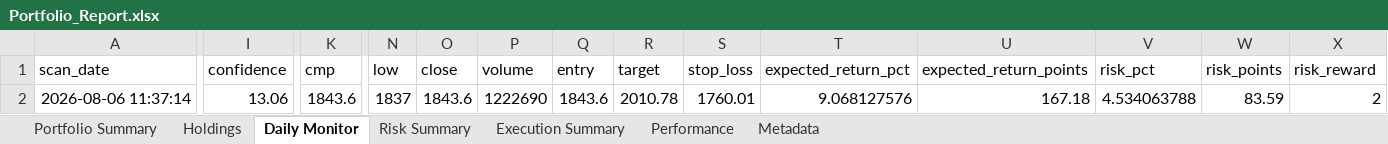
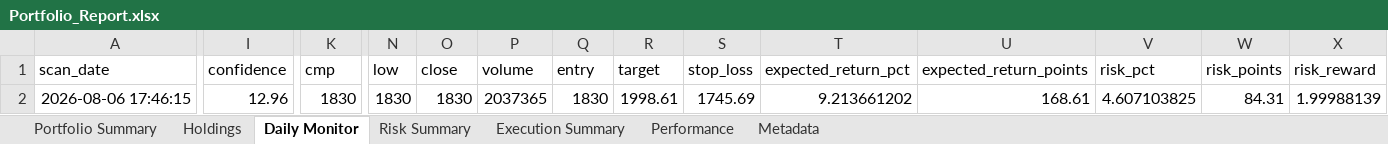
Before and after one commit to PavanSaiNekkala/Scanner, an Excel workbook: scanner_monitor/reports/latest/Portfolio_Report.xlsx, sheet Daily Monitor, drawn as a sheet; only a part is shown, gaps mark what is left out; values as stored, in another font and other column widths than the file's, no borders; the diff covers the shown part only; the diff names each change by its address in the sheet, - before the commit and + after, or states it on an @@ line.

```diff
--- a/scanner_monitor/reports/latest/Portfolio_Report.xlsx (sheet Daily Monitor)
+++ b/scanner_monitor/reports/latest/Portfolio_Report.xlsx (sheet Daily Monitor)
-A2 (scan_date): 2026-08-06 11:37:14
+A2 (scan_date): 2026-08-06 17:46:15
-I2 (confidence): 13.06
+I2 (confidence): 12.96
-K2 (cmp): 1843.6
+K2 (cmp): 1830
-N2 (low): 1837
+N2 (low): 1830
-O2 (close): 1843.6
+O2 (close): 1830
-P2 (volume): 1222690
+P2 (volume): 2037365
-Q2 (entry): 1843.6
+Q2 (entry): 1830
-R2 (target): 2010.78
+R2 (target): 1998.61
-S2 (stop_loss): 1760.01
+S2 (stop_loss): 1745.69
-T2 (expected_return_pct): 9.068127576
+T2 (expected_return_pct): 9.213661202
-U2 (expected_return_points): 167.18
+U2 (expected_return_points): 168.61
-V2 (risk_pct): 4.534063788
+V2 (risk_pct): 4.607103825
-W2 (risk_points): 83.59
+W2 (risk_points): 84.31
-X2 (risk_reward): 2
+X2 (risk_reward): 1.99988139
```
Also changed, not shown: 2 edited cells elsewhere in this sheet, sheet Holdings, sheet Risk Summary, sheet Metadata, 13 other files.
